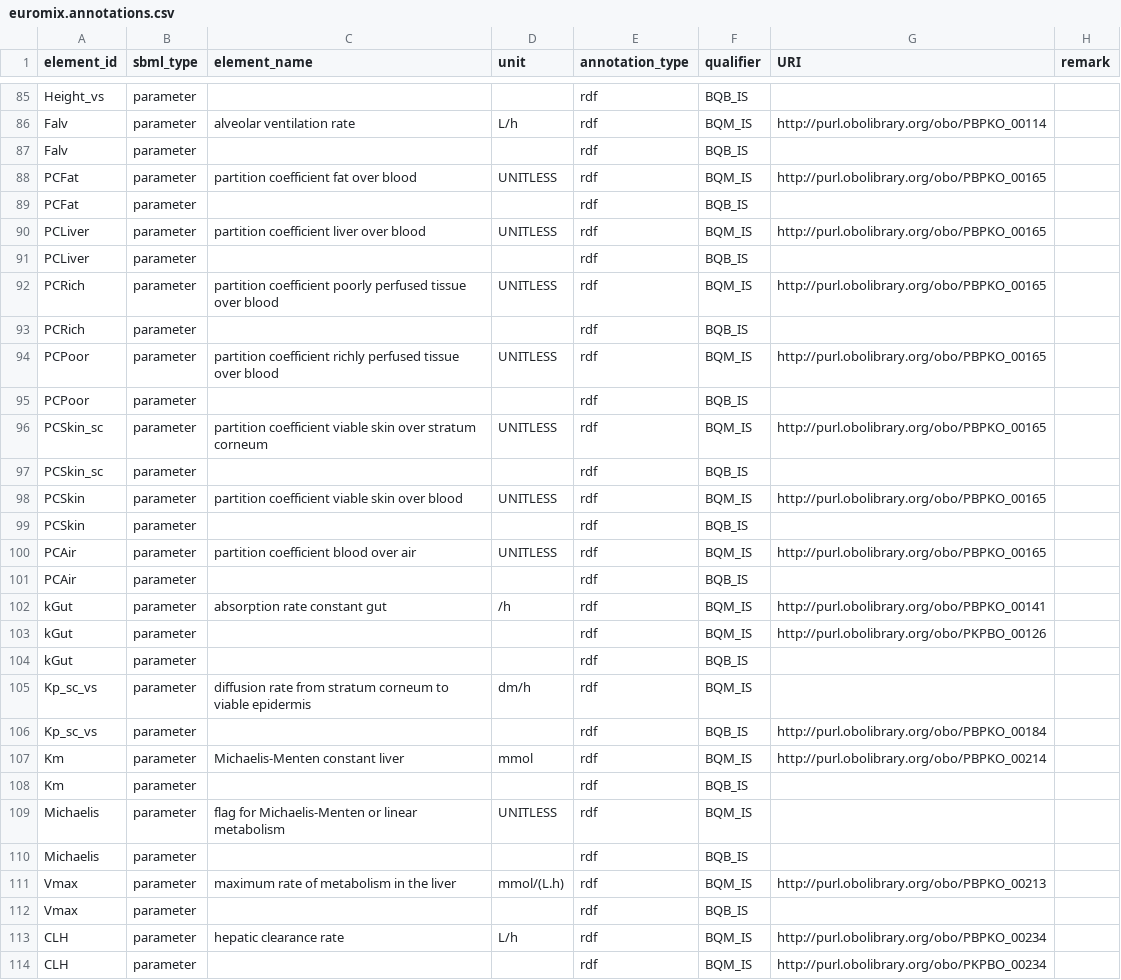
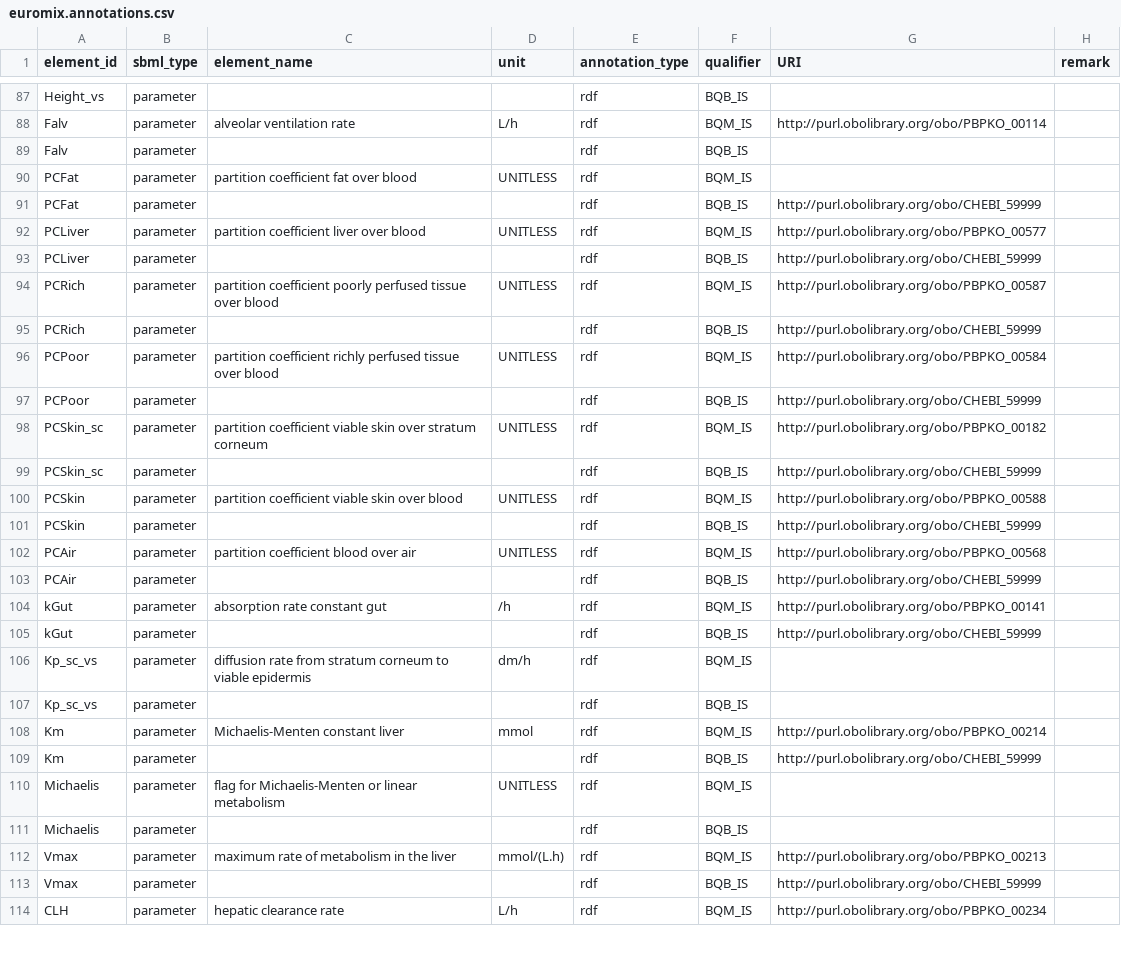
Before and after one commit to rivm-syso/euromix-to-sbml, a CSV file: model/euromix.annotations.csv, drawn as a sheet; only a part is shown, gaps mark what is left out; the diff covers the shown part only.

```diff
--- a/model/euromix.annotations.csv
+++ b/model/euromix.annotations.csv
@@ -87,23 +89,22 @@ Falv,parameter,alveolar ventilation rate,L/h,rdf,BQM_IS,http://purl.obolibrary.o
 Falv,parameter,,,rdf,BQB_IS,,
-PCFat,parameter,partition coefficient fat over blood,UNITLESS,rdf,BQM_IS,http://purl.obolibrary.org/obo/PBPKO_00165,
-PCFat,parameter,,,rdf,BQB_IS,,
-PCLiver,parameter,partition coefficient liver over blood,UNITLESS,rdf,BQM_IS,http://purl.obolibrary.org/obo/PBPKO_00165,
-PCLiver,parameter,,,rdf,BQB_IS,,
-PCRich,parameter,partition coefficient poorly perfused tissue over blood,UNITLESS,rdf,BQM_IS,http://purl.obolibrary.org/obo/PBPKO_00165,
-PCRich,parameter,,,rdf,BQB_IS,,
-PCPoor,parameter,partition coefficient richly perfused tissue over blood,UNITLESS,rdf,BQM_IS,http://purl.obolibrary.org/obo/PBPKO_00165,
-PCPoor,parameter,,,rdf,BQB_IS,,
-PCSkin_sc,parameter,partition coefficient viable skin over stratum corneum,UNITLESS,rdf,BQM_IS,http://purl.obolibrary.org/obo/PBPKO_00165,
-PCSkin_sc,parameter,,,rdf,BQB_IS,,
-PCSkin,parameter,partition coefficient viable skin over blood,UNITLESS,rdf,BQM_IS,http://purl.obolibrary.org/obo/PBPKO_00165,
-PCSkin,parameter,,,rdf,BQB_IS,,
-PCAir,parameter,partition coefficient blood over air,UNITLESS,rdf,BQM_IS,http://purl.obolibrary.org/obo/PBPKO_00165,
-PCAir,parameter,,,rdf,BQB_IS,,
+PCFat,parameter,partition coefficient fat over blood,UNITLESS,rdf,BQM_IS,,
+PCFat,parameter,,,rdf,BQB_IS,http://purl.obolibrary.org/obo/CHEBI_59999,
+PCLiver,parameter,partition coefficient liver over blood,UNITLESS,rdf,BQM_IS,http://purl.obolibrary.org/obo/PBPKO_00577,
+PCLiver,parameter,,,rdf,BQB_IS,http://purl.obolibrary.org/obo/CHEBI_59999,
+PCRich,parameter,partition coefficient poorly perfused tissue over blood,UNITLESS,rdf,BQM_IS,http://purl.obolibrary.org/obo/PBPKO_00587,
+PCRich,parameter,,,rdf,BQB_IS,http://purl.obolibrary.org/obo/CHEBI_59999,
+PCPoor,parameter,partition coefficient richly perfused tissue over blood,UNITLESS,rdf,BQM_IS,http://purl.obolibrary.org/obo/PBPKO_00584,
+PCPoor,parameter,,,rdf,BQB_IS,http://purl.obolibrary.org/obo/CHEBI_59999,
+PCSkin_sc,parameter,partition coefficient viable skin over stratum corneum,UNITLESS,rdf,BQM_IS,http://purl.obolibrary.org/obo/PBPKO_00182,
+PCSkin_sc,parameter,,,rdf,BQB_IS,http://purl.obolibrary.org/obo/CHEBI_59999,
+PCSkin,parameter,partition coefficient viable skin over blood,UNITLESS,rdf,BQM_IS,http://purl.obolibrary.org/obo/PBPKO_00588,
+PCSkin,parameter,,,rdf,BQB_IS,http://purl.obolibrary.org/obo/CHEBI_59999,
+PCAir,parameter,partition coefficient blood over air,UNITLESS,rdf,BQM_IS,http://purl.obolibrary.org/obo/PBPKO_00568,
+PCAir,parameter,,,rdf,BQB_IS,http://purl.obolibrary.org/obo/CHEBI_59999,
 kGut,parameter,absorption rate constant gut,/h,rdf,BQM_IS,http://purl.obolibrary.org/obo/PBPKO_00141,
-kGut,parameter,,,rdf,BQM_IS,http://purl.obolibrary.org/obo/PKPBO_00126,
-kGut,parameter,,,rdf,BQB_IS,,
+kGut,parameter,,,rdf,BQB_IS,http://purl.obolibrary.org/obo/CHEBI_59999,
 Kp_sc_vs,parameter,diffusion rate from stratum corneum to viable epidermis,dm/h,rdf,BQM_IS,,
-Kp_sc_vs,parameter,,,rdf,BQB_IS,http://purl.obolibrary.org/obo/PBPKO_00184,
+Kp_sc_vs,parameter,,,rdf,BQB_IS,,
 Km,parameter,Michaelis-Menten constant liver,mmol,rdf,BQM_IS,http://purl.obolibrary.org/obo/PBPKO_00214,
-Km,parameter,,,rdf,BQB_IS,,
+Km,parameter,,,rdf,BQB_IS,http://purl.obolibrary.org/obo/CHEBI_59999,
 Michaelis,parameter,flag for Michaelis-Menten or linear metabolism,UNITLESS,rdf,BQM_IS,,
@@ -111,4 +112,3 @@ Michaelis,parameter,,,rdf,BQB_IS,,
 Vmax,parameter,maximum rate of metabolism in the liver,mmol/(L.h),rdf,BQM_IS,http://purl.obolibrary.org/obo/PBPKO_00213,
-Vmax,parameter,,,rdf,BQB_IS,,
+Vmax,parameter,,,rdf,BQB_IS,http://purl.obolibrary.org/obo/CHEBI_59999,
 CLH,parameter,hepatic clearance rate,L/h,rdf,BQM_IS,http://purl.obolibrary.org/obo/PBPKO_00234,
-CLH,parameter,,,rdf,BQM_IS,http://purl.obolibrary.org/obo/PKPBO_00234,
```
Also changed, not shown: 3 added rows, 2 removed rows and 21 edited cells elsewhere in this file, 1 other file.
